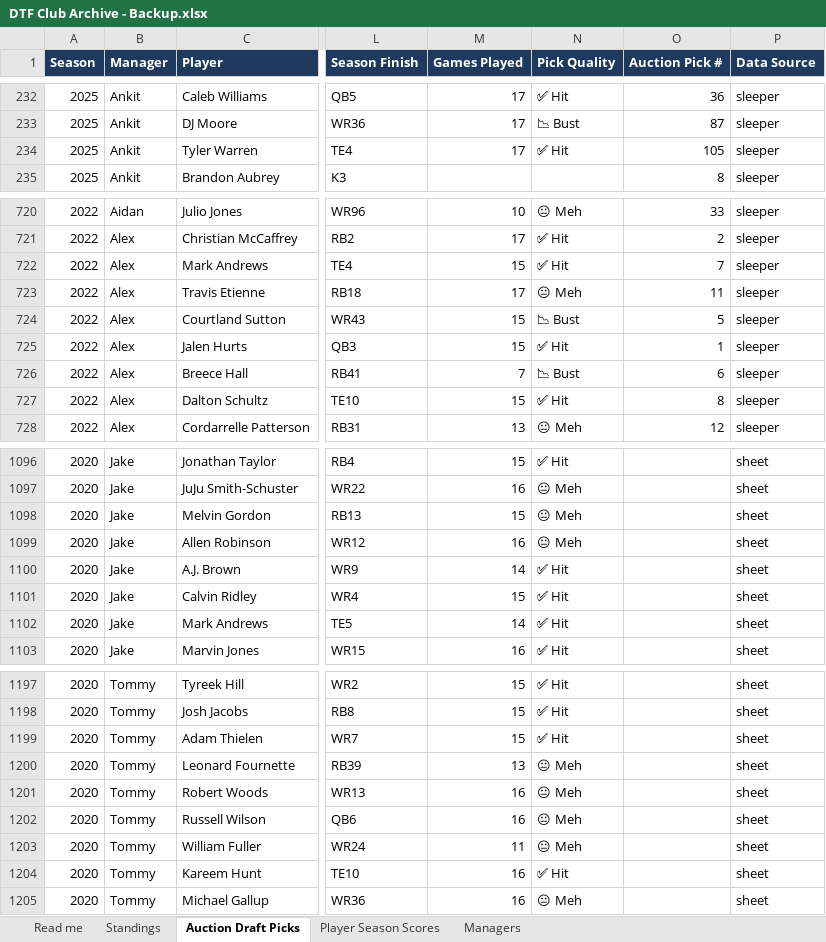
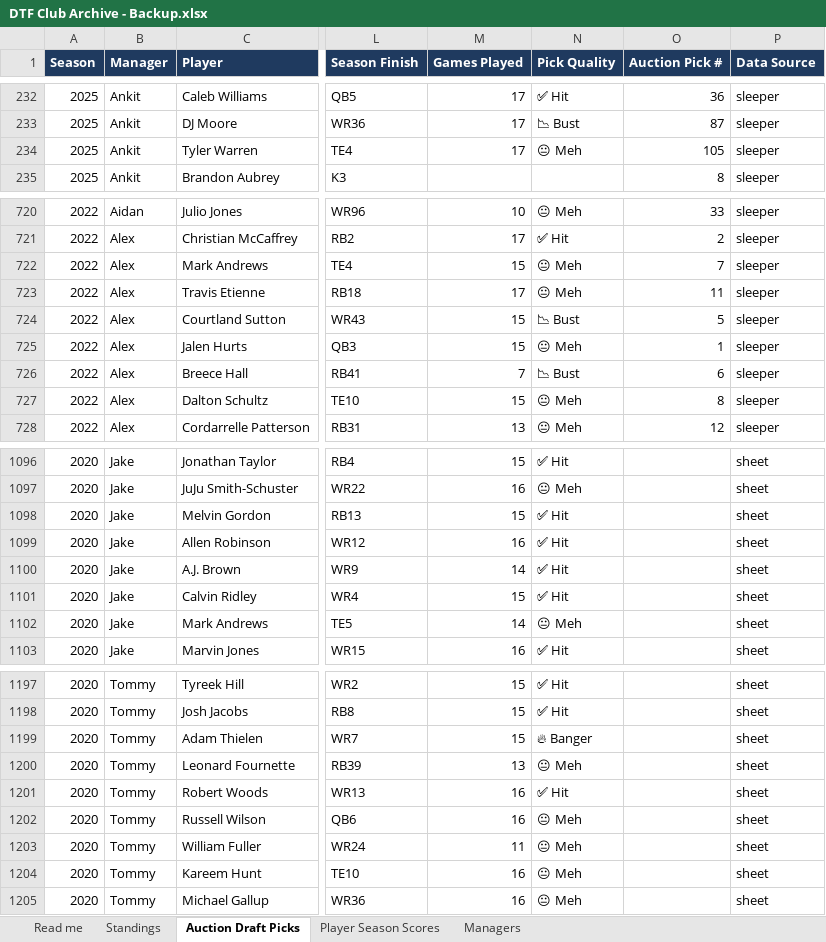
Before and after one commit to namkurd/SleeperAuction, an Excel workbook: DTF Club Archive - Backup.xlsx, sheet Auction Draft Picks, drawn as a sheet; only a part is shown, gaps mark what is left out; values as stored, in another font and other column widths than the file's, no borders; the diff covers the shown part only; the diff names each change by its address in the sheet, - before the commit and + after, or states it on an @@ line.

```diff
--- a/DTF Club Archive - Backup.xlsx (sheet Auction Draft Picks)
+++ b/DTF Club Archive - Backup.xlsx (sheet Auction Draft Picks)
-N234 (Pick Quality): ✅ Hit
+N234 (Pick Quality): 😐 Meh
-N722 (Pick Quality): ✅ Hit
+N722 (Pick Quality): 😐 Meh
-N725 (Pick Quality): ✅ Hit
+N725 (Pick Quality): 😐 Meh
-N727 (Pick Quality): ✅ Hit
+N727 (Pick Quality): 😐 Meh
-N1098:N1099 (Pick Quality): 😐 Meh
+N1098:N1099 (Pick Quality): ✅ Hit
-N1102 (Pick Quality): ✅ Hit
+N1102 (Pick Quality): 😐 Meh
-N1199 (Pick Quality): ✅ Hit
+N1199 (Pick Quality): 🔥 Banger
-N1201 (Pick Quality): 😐 Meh
+N1201 (Pick Quality): ✅ Hit
-N1204 (Pick Quality): ✅ Hit
+N1204 (Pick Quality): 😐 Meh
```
Also changed, not shown: 114 edited cells elsewhere in this sheet, 2 other files.
